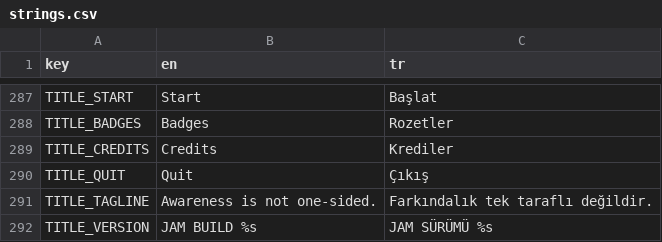
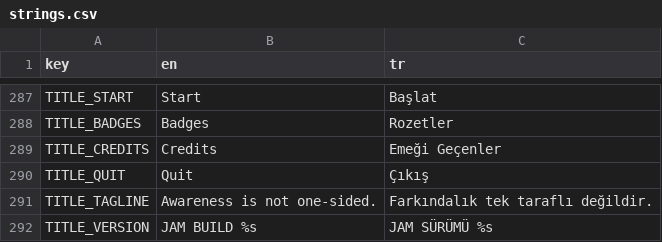
Before and after one commit to memoksin/3play, a CSV file: locale/strings.csv, drawn as a sheet; only a part is shown, gaps mark what is left out.

Commit message:
fix(ui): title screen follows a language switch, TR credits button reads Emeği Geçenler

```diff
--- a/locale/strings.csv
+++ b/locale/strings.csv
@@ -288,3 +288,3 @@ TITLE_START,"Start","Başlat"
 TITLE_BADGES,"Badges","Rozetler"
-TITLE_CREDITS,"Credits","Krediler"
+TITLE_CREDITS,"Credits","Emeği Geçenler"
 TITLE_QUIT,"Quit","Çıkış"
```
Also changed, not shown: 2 other files.
